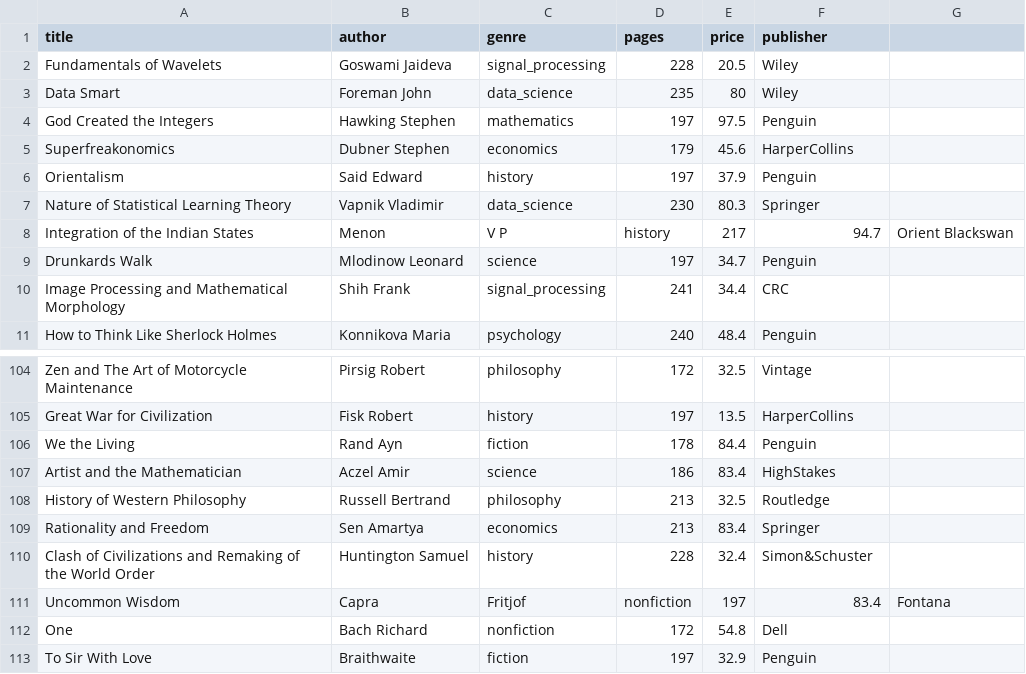
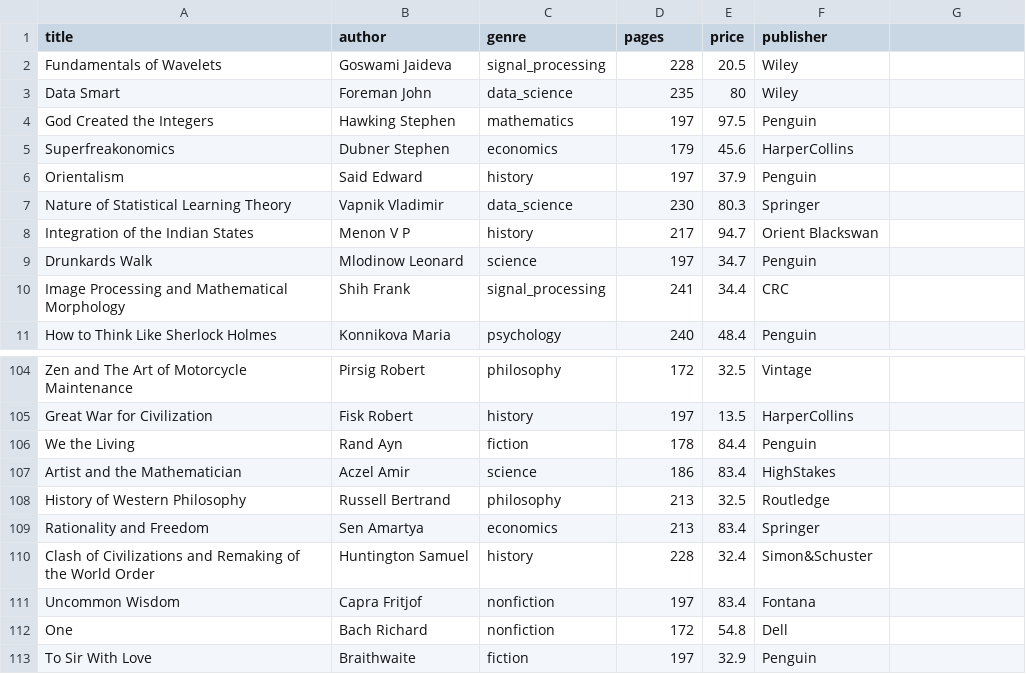
Before and after one commit to dangth2011/Object-Oriented-Programming, a CSV file: hus/oop/finalexam/mybookmanager/books.csv, drawn as a sheet; only a part is shown, gaps mark what is left out.

Commit message:
Update books.csv

```diff
--- a/hus/oop/finalexam/mybookmanager/books.csv
+++ b/hus/oop/finalexam/mybookmanager/books.csv
@@ -7,3 +7,3 @@ Orientalism,Said Edward,history,197,37.9,Penguin
 Nature of Statistical Learning Theory,Vapnik Vladimir,data_science,230,80.3,Springer
-Integration of the Indian States,Menon, V P,history,217,94.7,Orient Blackswan
+Integration of the Indian States,Menon V P,history,217,94.7,Orient Blackswan
 Drunkards Walk,Mlodinow Leonard,science,197,34.7,Penguin
@@ -110,3 +110,3 @@ Rationality and Freedom,Sen Amartya,economics,213,83.4,Springer
 Clash of Civilizations and Remaking of the World Order,Huntington Samuel,history,228,32.4,Simon&Schuster
-Uncommon Wisdom,Capra, Fritjof,nonfiction,197,83.4,Fontana
+Uncommon Wisdom,Capra Fritjof,nonfiction,197,83.4,Fontana
 One,Bach Richard,nonfiction,172,54.8,Dell
```
